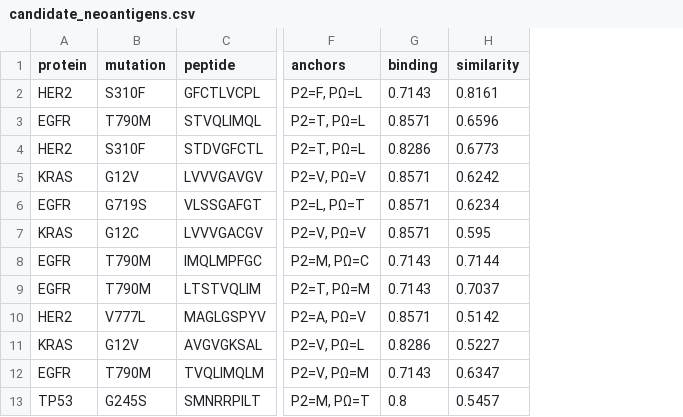
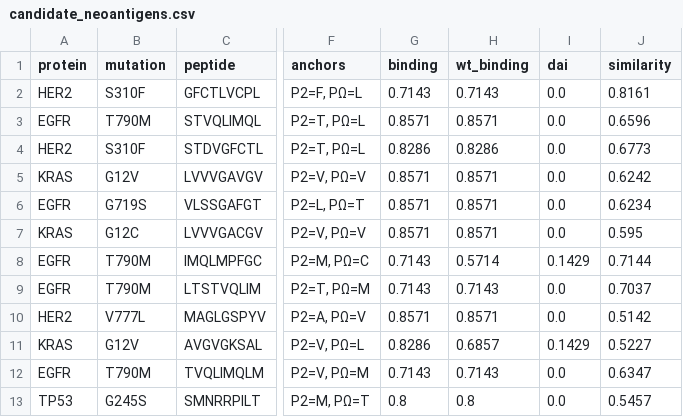
Before and after one commit to naatestes/VaxSim, a CSV file: data/candidate_neoantigens.csv, drawn as a sheet; only a part is shown, gaps mark what is left out; the diff names each change by its address in the sheet, - before the commit and + after, or states it on an @@ line.

```diff
--- a/data/candidate_neoantigens.csv
+++ b/data/candidate_neoantigens.csv
+column H (wt_binding), rows 2-13: 0.7143 | 0.8571 | 0.8286 | 0.8571 | 0.8571 | 0.8571 | 0.5714 | 0.7143 | 0.8571 | 0.6857 | 0.7143 | 0.8
+column I (dai), rows 2-13: 0.0 | 0.0 | 0.0 | 0.0 | 0.0 | 0.0 | 0.1429 | 0.0 | 0.0 | 0.1429 | 0.0 | 0.0
```
Also changed, not shown: 3 other files.
